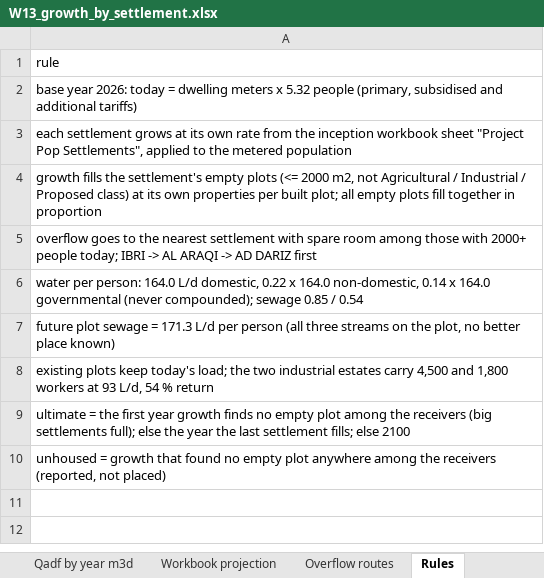
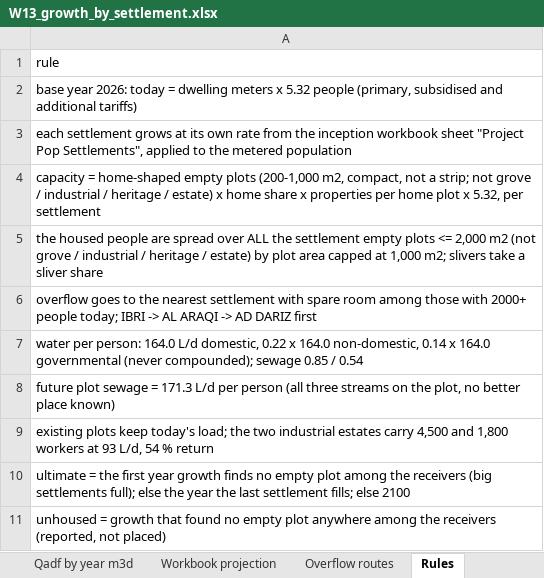
Before and after one commit to mojikone/Ibri-Sewer-and-STP, an Excel workbook: W13/analysis/W13_growth_by_settlement.xlsx, sheet Rules, drawn as a sheet; values as stored, in another font and other column widths than the file's, no borders; the diff names each change by its address in the sheet, - before the commit and + after, or states it on an @@ line.

```diff
--- a/W13/analysis/W13_growth_by_settlement.xlsx (sheet Rules)
+++ b/W13/analysis/W13_growth_by_settlement.xlsx (sheet Rules)
-A4: growth fills the settlement's empty plots (<= 2000 m2, not Agricultural / Industrial / Proposed class) at its own properties per built plot; all empty plots fill together in proportion
+A4: capacity = home-shaped empty plots (200-1,000 m2, compact, not a strip; not grove / industrial / heritage / estate) x home share x properties per home plot x 5.32, per settlement
+row 5: the housed people are spread over ALL the settlement empty plots <= 2,000 m2 (not grove / industrial / heritage / estate) by plot area capped at 1,000 m2; slivers take a sliver share
```
Also changed, not shown: sheet Fill fraction, sheet Population by year, sheet Qadf by year m3d, sheet Housed own growth, sheet Inflow from overflow, sheet Unhoused, 2 more sheets, 22 other files.
